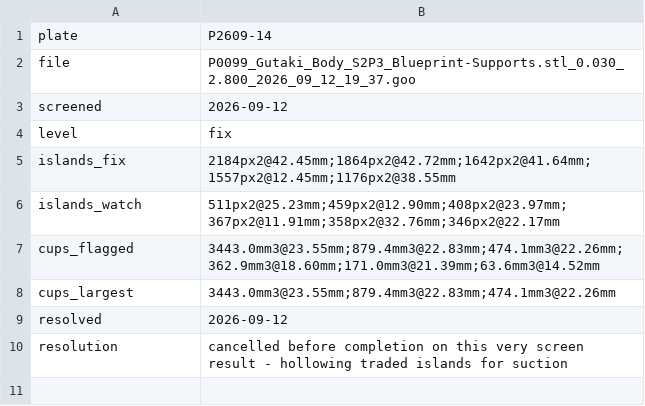
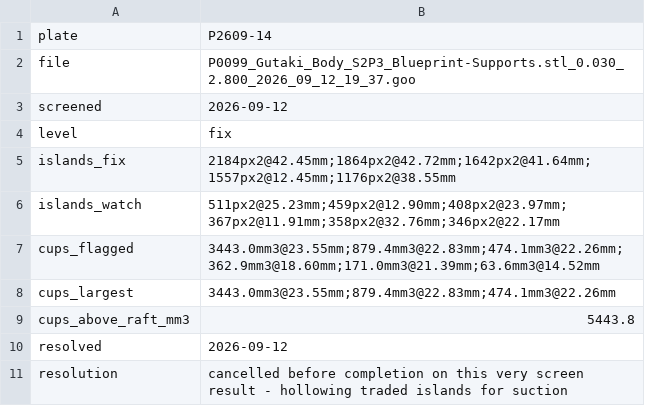
Before and after one commit to logich/paizo-minis-tracker, a TSV file: forensics/P2609-14/verdict.tsv, drawn as a sheet.

```diff
--- a/forensics/P2609-14/verdict.tsv
+++ b/forensics/P2609-14/verdict.tsv
@@ -8,2 +8,3 @@ cups_flagged	3443.0mm3@23.55mm;879.4mm3@22.83mm;474.1mm3@22.26mm;362.9mm3@18.60m
 cups_largest	3443.0mm3@23.55mm;879.4mm3@22.83mm;474.1mm3@22.26mm
+cups_above_raft_mm3	5443.8
 resolved	2026-09-12
```
Also changed, not shown: forensics/P2609-15/verdict.tsv, forensics/P2609-16/verdict.tsv, 13 other files.
